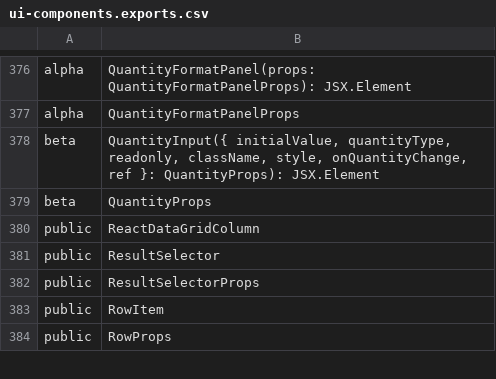
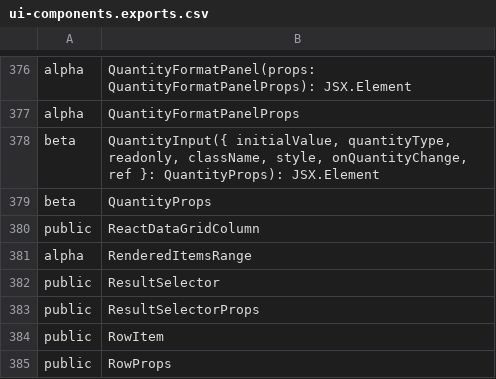
Before and after one commit to iTwin/appui, a CSV file: common/api/summary/ui-components.exports.csv, drawn as a sheet; only a part is shown, gaps mark what is left out.

```diff
--- a/common/api/summary/ui-components.exports.csv
+++ b/common/api/summary/ui-components.exports.csv
@@ -380,2 +380,3 @@ beta;QuantityProps
 public;ReactDataGridColumn
+alpha;RenderedItemsRange
 public;ResultSelector
```
Also changed, not shown: 16 other files.
